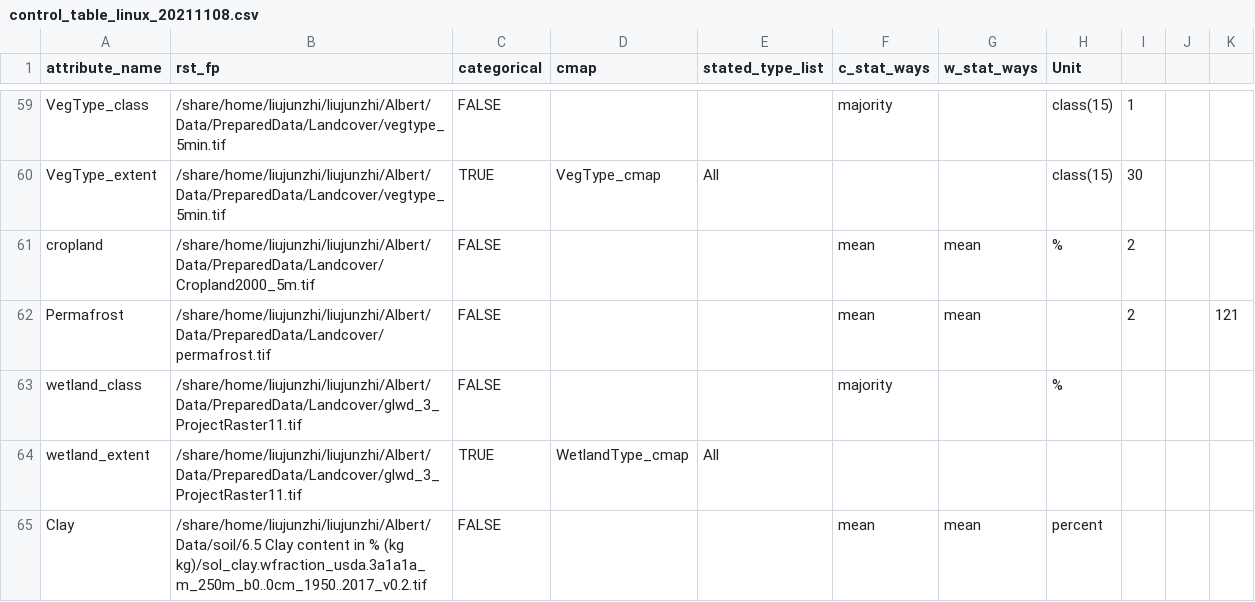
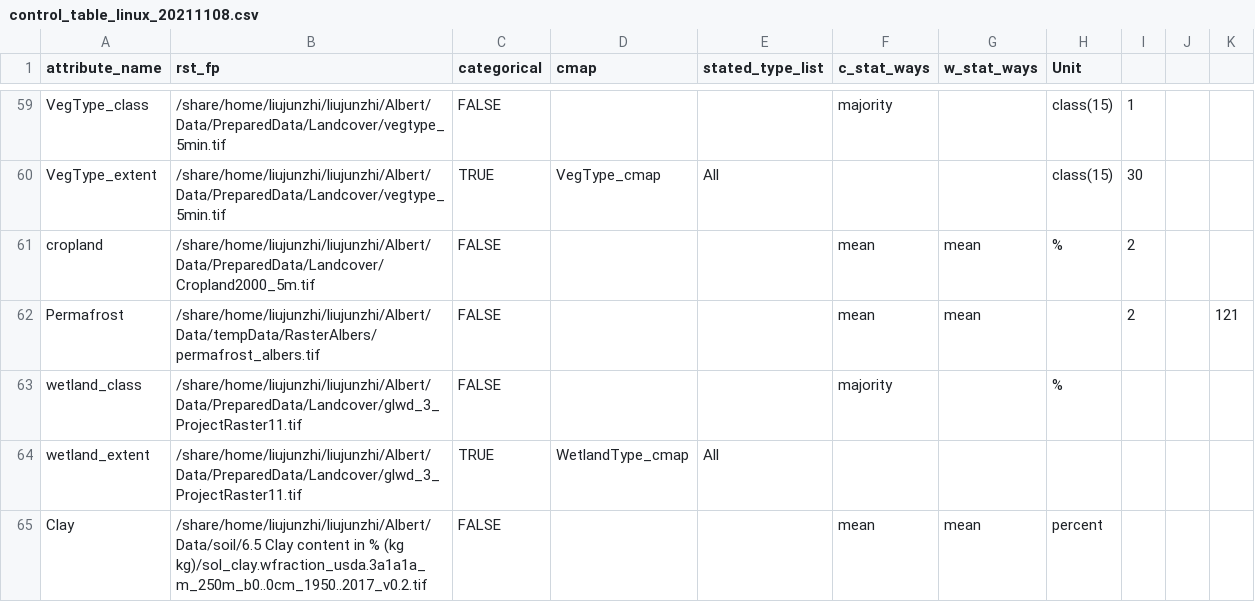
Before and after one commit to liujunzhi321/Group_321B, a CSV file: AlbertFang/Mark1_LakeBasin/control_table_linux_20211108.csv, drawn as a sheet; only a part is shown, gaps mark what is left out.

```diff
--- a/AlbertFang/Mark1_LakeBasin/control_table_linux_20211108.csv
+++ b/AlbertFang/Mark1_LakeBasin/control_table_linux_20211108.csv
@@ -61,3 +61,3 @@ VegType_extent,/share/home/liujunzhi/liujunzhi/Albert/Data/PreparedData/Landcove
 cropland,/share/home/liujunzhi/liujunzhi/Albert/Data/PreparedData/Landcover/Cropland2000_5m.tif,FALSE,,,mean,mean,%,2,,
-Permafrost,/share/home/liujunzhi/liujunzhi/Albert/Data/PreparedData/Landcover/permafrost.tif,FALSE,,,mean,mean,,2,,121
+Permafrost,/share/home/liujunzhi/liujunzhi/Albert/Data/tempData/RasterAlbers/permafrost_albers.tif,FALSE,,,mean,mean,,2,,121
 wetland_class,/share/home/liujunzhi/liujunzhi/Albert/Data/PreparedData/Landcover/glwd_3_ProjectRaster11.tif,FALSE,,,majority,,%,,,
```
Also changed, not shown: AlbertFang/Mark1_LakeBasin/control_table_linux_20211113.csv, 1 other file.
